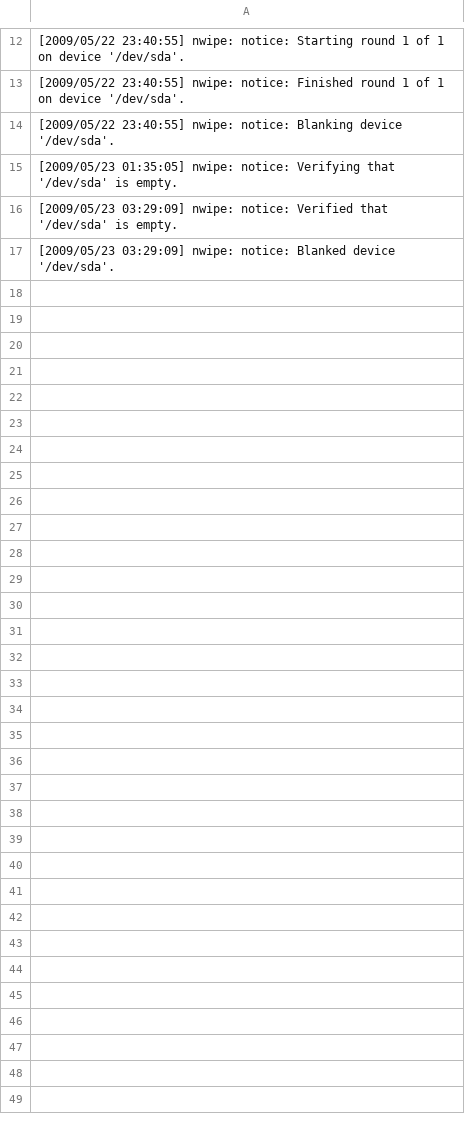
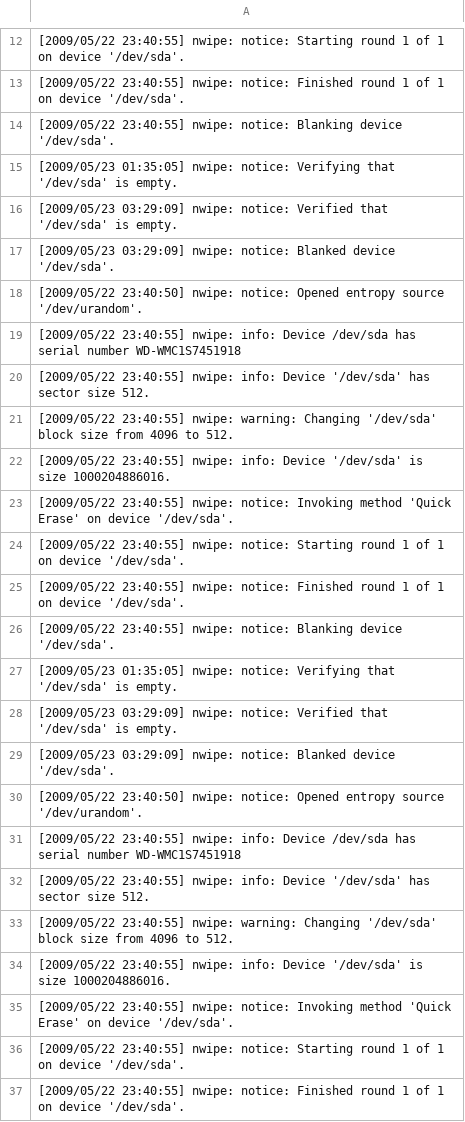
Before and after one commit to Makhn0/HDD, a CSV file: scripts/fail_test.csv, drawn as a sheet; only a part is shown, gaps mark what is left out; the diff covers the shown part only.

```diff
--- a/scripts/fail_test.csv
+++ b/scripts/fail_test.csv
@@ -17 +17,21 @@
 [2009/05/23 03:29:09] nwipe: notice: Blanked device '/dev/sda'.
+[2009/05/22 23:40:50] nwipe: notice: Opened entropy source '/dev/urandom'.
+[2009/05/22 23:40:55] nwipe: info: Device /dev/sda has serial number      WD-WMC1S7451918
+[2009/05/22 23:40:55] nwipe: info: Device '/dev/sda' has sector size 512.
+[2009/05/22 23:40:55] nwipe: warning: Changing '/dev/sda' block size from 4096 to 512.
+[2009/05/22 23:40:55] nwipe: info: Device '/dev/sda' is size 1000204886016.
+[2009/05/22 23:40:55] nwipe: notice: Invoking method 'Quick Erase' on device '/dev/sda'.
+[2009/05/22 23:40:55] nwipe: notice: Starting round 1 of 1 on device '/dev/sda'.
+[2009/05/22 23:40:55] nwipe: notice: Finished round 1 of 1 on device '/dev/sda'.
+[2009/05/22 23:40:55] nwipe: notice: Blanking device '/dev/sda'.
+[2009/05/23 01:35:05] nwipe: notice: Verifying that '/dev/sda' is empty.
+[2009/05/23 03:29:09] nwipe: notice: Verified that '/dev/sda' is empty.
+[2009/05/23 03:29:09] nwipe: notice: Blanked device '/dev/sda'.
+[2009/05/22 23:40:50] nwipe: notice: Opened entropy source '/dev/urandom'.
+[2009/05/22 23:40:55] nwipe: info: Device /dev/sda has serial number      WD-WMC1S7451918
+[2009/05/22 23:40:55] nwipe: info: Device '/dev/sda' has sector size 512.
+[2009/05/22 23:40:55] nwipe: warning: Changing '/dev/sda' block size from 4096 to 512.
+[2009/05/22 23:40:55] nwipe: info: Device '/dev/sda' is size 1000204886016.
+[2009/05/22 23:40:55] nwipe: notice: Invoking method 'Quick Erase' on device '/dev/sda'.
+[2009/05/22 23:40:55] nwipe: notice: Starting round 1 of 1 on device '/dev/sda'.
+[2009/05/22 23:40:55] nwipe: notice: Finished round 1 of 1 on device '/dev/sda'.
```
Also changed, not shown: 24 added rows elsewhere in this file, 3 other files.
